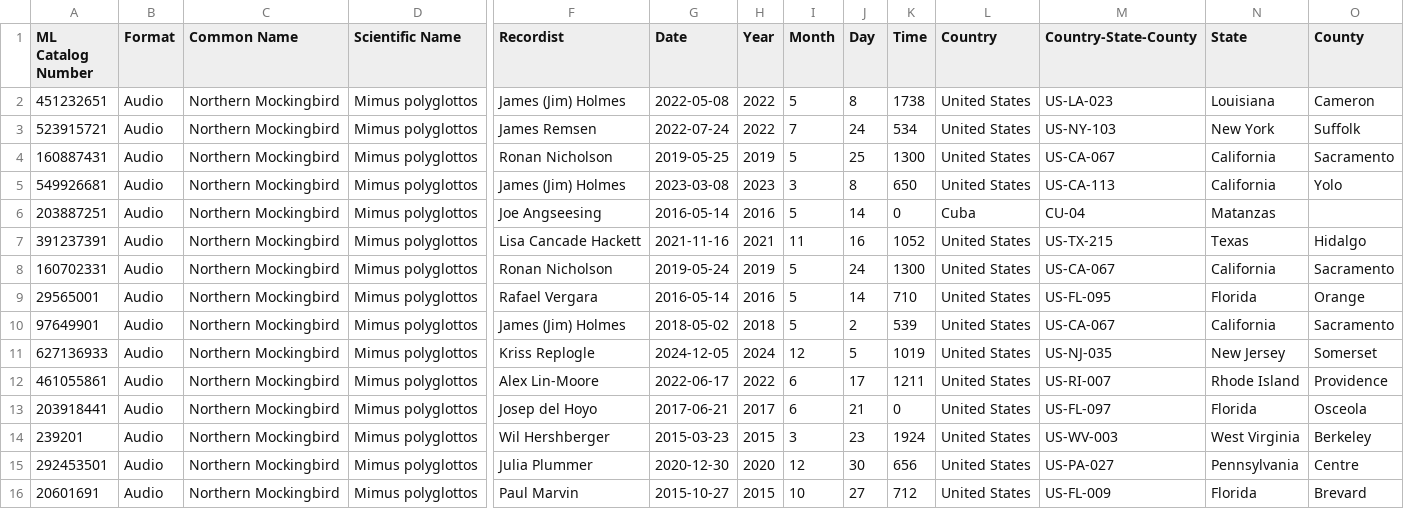
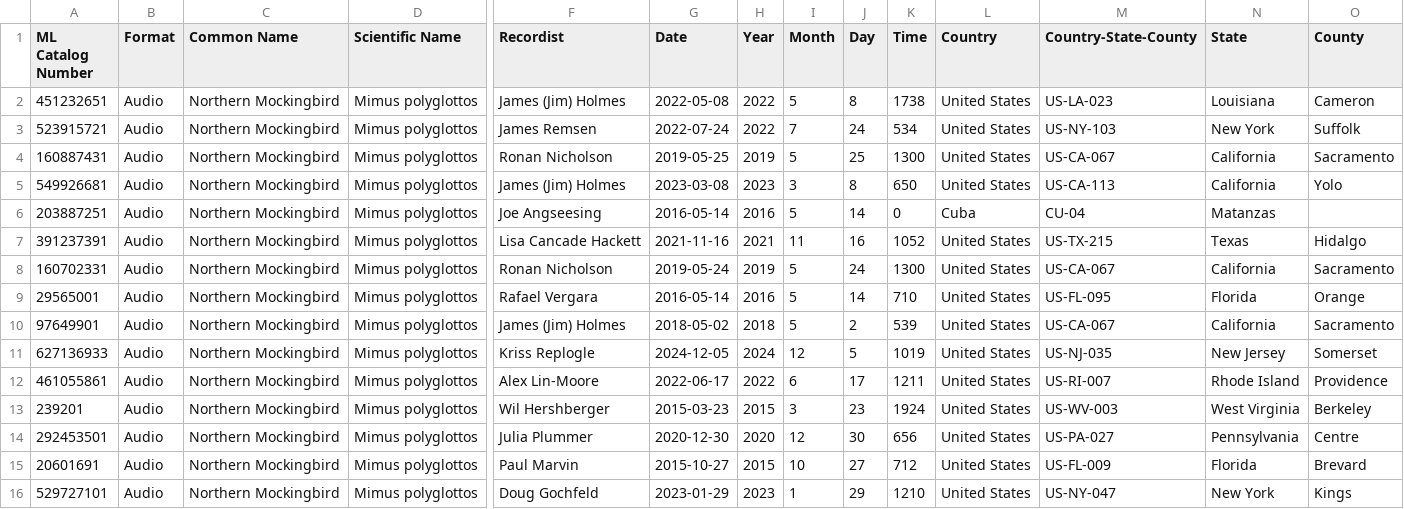
Before and after one commit to adam-kosinski/Birds, a CSV file: ebird_calls_prep/csv_filtered/Northern Mockingbird.csv, drawn as a sheet; only a part is shown, gaps mark what is left out; removed rows and columns are numbered as before the commit, all else as after; rows hold the shown columns only; the diff names each change by its address in the sheet, - before the commit and + after, or states it on an @@ line.

Commit message:
update filter

```diff
--- a/ebird_calls_prep/csv_filtered/Northern Mockingbird.csv
+++ b/ebird_calls_prep/csv_filtered/Northern Mockingbird.csv
-row 13: 203918441 | Audio | Northern Mockingbird | Mimus polyglottos | Josep del Hoyo | 2017-06-21 | 2017 | 6 | 21 | 0 | United States | US-FL-097 | Florida | Osceola
+row 16: 529727101 | Audio | Northern Mockingbird | Mimus polyglottos | Doug Gochfeld | 2023-01-29 | 2023 | 1 | 29 | 1210 | United States | US-NY-047 | New York | Kings
```
Also changed, not shown: 2 other files.
